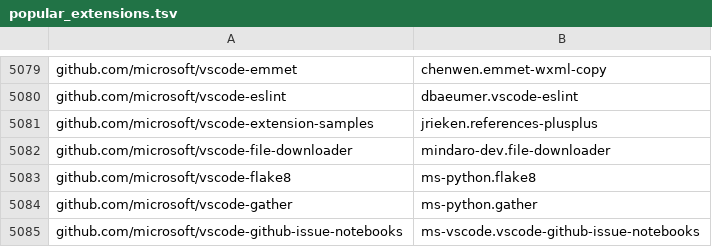
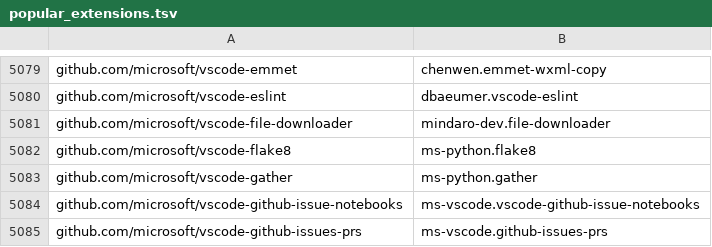
Before and after one commit to wahidhendrawan/KalaScan, a TSV file: rules/popular_extensions.tsv, drawn as a sheet; only a part is shown, gaps mark what is left out; the shorter side is filled out with more unchanged rows.

```diff
--- a/rules/popular_extensions.tsv
+++ b/rules/popular_extensions.tsv
@@ -5080,3 +5080,2 @@ github.com/microsoft/vscode-emmet	chenwen.emmet-wxml-copy
 github.com/microsoft/vscode-eslint	dbaeumer.vscode-eslint
-github.com/microsoft/vscode-extension-samples	jrieken.references-plusplus
 github.com/microsoft/vscode-file-downloader	mindaro-dev.file-downloader
```
Also changed, not shown: 24 other files.
